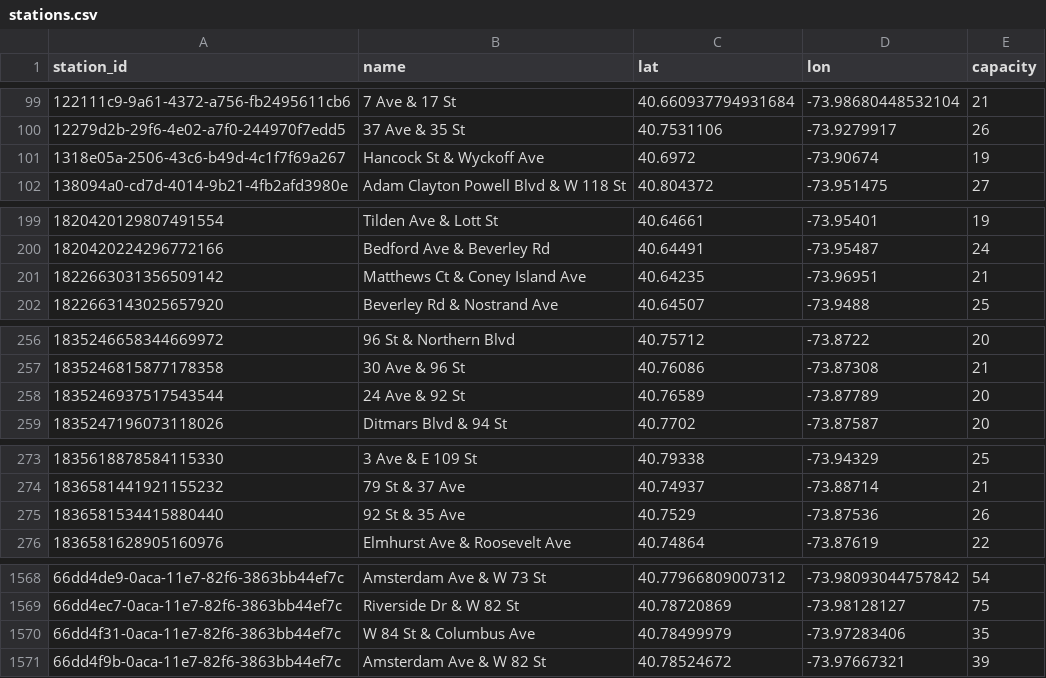
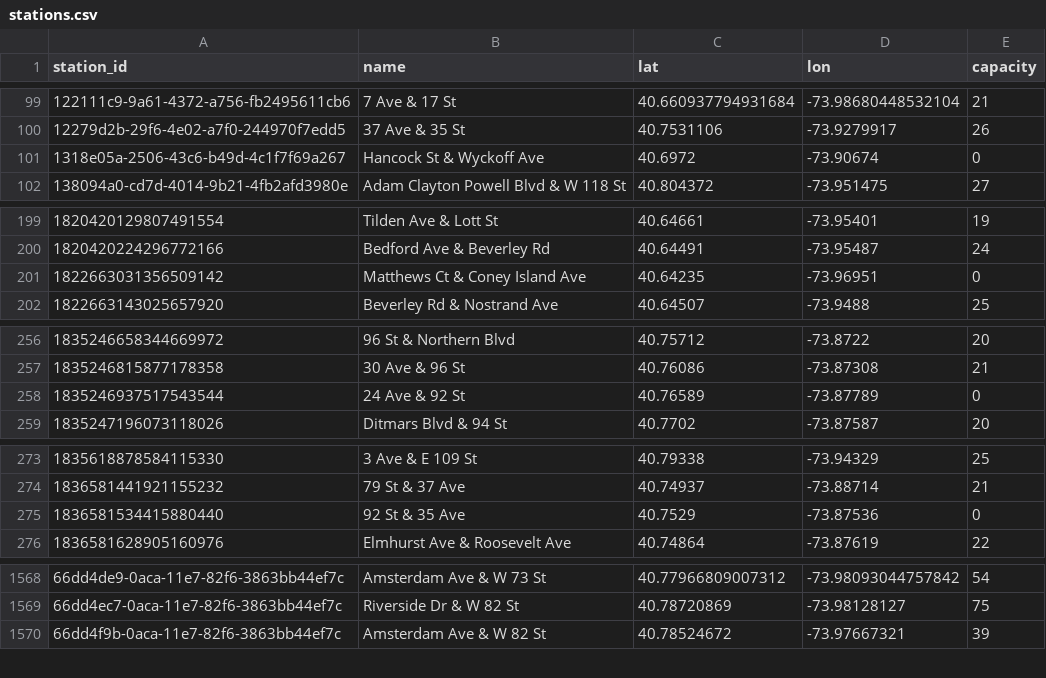
Before and after one commit to 1kbgz/crowdsource-datasets, a CSV file: bikeshare/citibike/stations.csv, drawn as a sheet; only a part is shown, gaps mark what is left out; the diff covers the shown part only.

Commit message:
chore: refresh datasets (2026-09-02)

```diff
--- a/bikeshare/citibike/stations.csv
+++ b/bikeshare/citibike/stations.csv
@@ -100,3 +100,3 @@ station_id,name,lat,lon,capacity
 12279d2b-29f6-4e02-a7f0-244970f7edd5,37 Ave & 35 St,40.7531106,-73.9279917,26
-1318e05a-2506-43c6-b49d-4c1f7f69a267,Hancock St & Wyckoff Ave,40.6972,-73.90674,19
+1318e05a-2506-43c6-b49d-4c1f7f69a267,Hancock St & Wyckoff Ave,40.6972,-73.90674,0
 138094a0-cd7d-4014-9b21-4fb2afd3980e,Adam Clayton Powell Blvd & W 118 St,40.804372,-73.951475,27
@@ -200,3 +200,3 @@ station_id,name,lat,lon,capacity
 1820420224296772166,Bedford Ave & Beverley Rd,40.64491,-73.95487,24
-1822663031356509142,Matthews Ct & Coney Island Ave,40.64235,-73.96951,21
+1822663031356509142,Matthews Ct & Coney Island Ave,40.64235,-73.96951,0
 1822663143025657920,Beverley Rd & Nostrand Ave,40.64507,-73.9488,25
@@ -257,3 +257,3 @@ station_id,name,lat,lon,capacity
 1835246815877178358,30 Ave & 96 St,40.76086,-73.87308,21
-1835246937517543544,24 Ave & 92 St,40.76589,-73.87789,20
+1835246937517543544,24 Ave & 92 St,40.76589,-73.87789,0
 1835247196073118026,Ditmars Blvd & 94 St,40.7702,-73.87587,20
@@ -274,3 +274,3 @@ station_id,name,lat,lon,capacity
 1836581441921155232,79 St & 37 Ave,40.74937,-73.88714,21
-1836581534415880440,92 St & 35 Ave,40.7529,-73.87536,26
+1836581534415880440,92 St & 35 Ave,40.7529,-73.87536,0
 1836581628905160976,Elmhurst Ave & Roosevelt Ave,40.74864,-73.87619,22
@@ -1569,3 +1569,2 @@ station_id,name,lat,lon,capacity
 66dd4ec7-0aca-11e7-82f6-3863bb44ef7c,Riverside Dr & W 82 St,40.78720869,-73.98128127,75
-66dd4f31-0aca-11e7-82f6-3863bb44ef7c,W 84 St & Columbus Ave,40.78499979,-73.97283406,35
 66dd4f9b-0aca-11e7-82f6-3863bb44ef7c,Amsterdam Ave & W 82 St,40.78524672,-73.97667321,39
```
Also changed, not shown: 16 edited cells elsewhere in this file.
